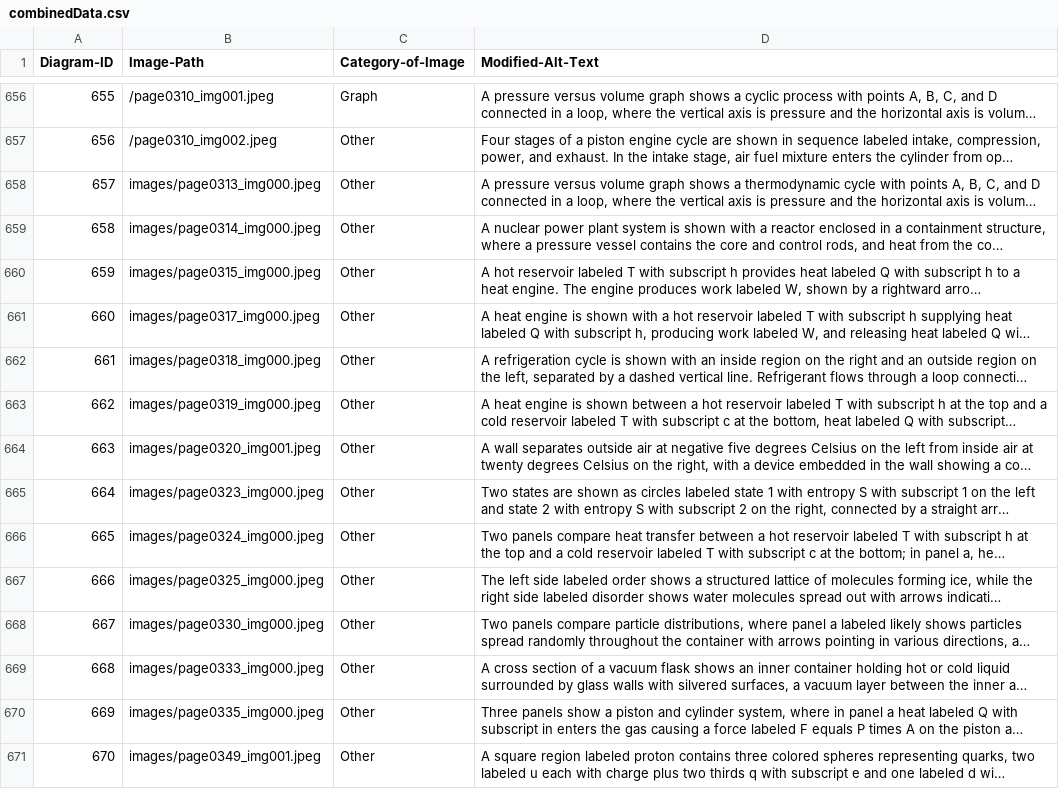
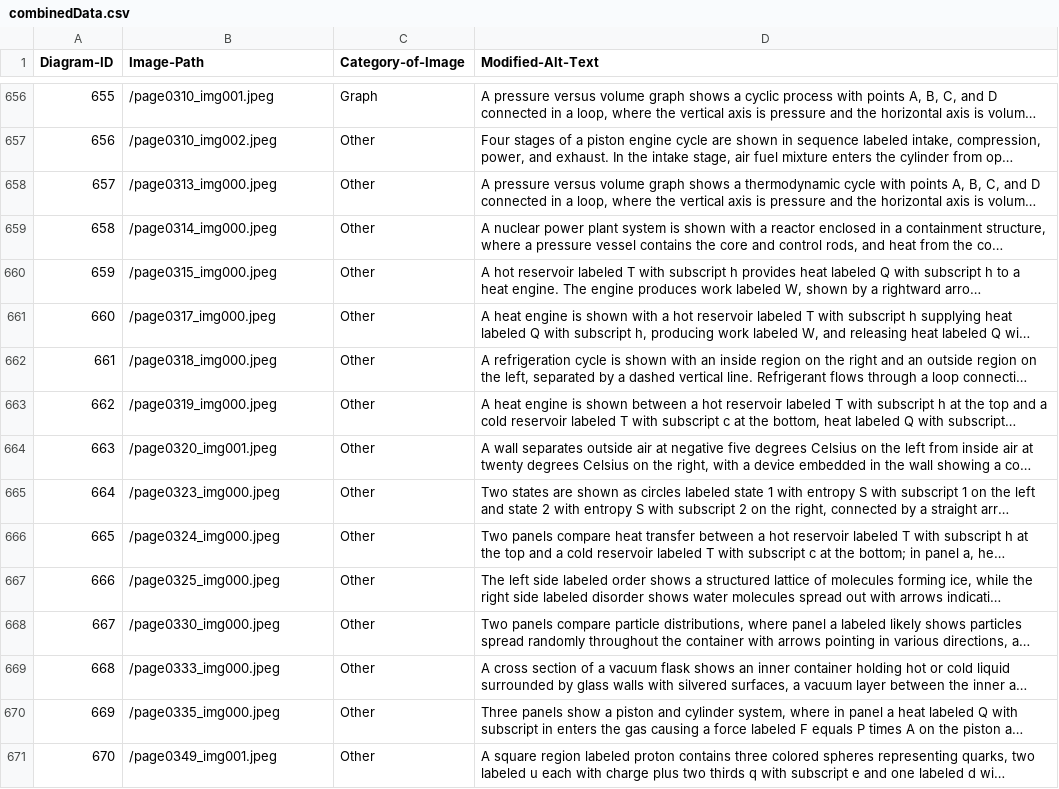
Before and after one commit to 4G06-CAPSTONE-2025/Reading4All, a CSV file: ai/annotations/combinedData.csv, drawn as a sheet; only a part is shown, gaps mark what is left out; long unchanged cells end in …; the diff covers the shown part only; the diff names each change by its address in the sheet, - before the commit and + after, or states it on an @@ line.

Commit message:
path fix to combinedData

```diff
--- a/ai/annotations/combinedData.csv
+++ b/ai/annotations/combinedData.csv
-B658 (Image-Path): images/page0313_img000.jpeg
+B658 (Image-Path): /page0313_img000.jpeg
-B659 (Image-Path): images/page0314_img000.jpeg
+B659 (Image-Path): /page0314_img000.jpeg
-B660 (Image-Path): images/page0315_img000.jpeg
+B660 (Image-Path): /page0315_img000.jpeg
-B661 (Image-Path): images/page0317_img000.jpeg
+B661 (Image-Path): /page0317_img000.jpeg
-B662 (Image-Path): images/page0318_img000.jpeg
+B662 (Image-Path): /page0318_img000.jpeg
-B663 (Image-Path): images/page0319_img000.jpeg
+B663 (Image-Path): /page0319_img000.jpeg
-B664 (Image-Path): images/page0320_img001.jpeg
+B664 (Image-Path): /page0320_img001.jpeg
-B665 (Image-Path): images/page0323_img000.jpeg
+B665 (Image-Path): /page0323_img000.jpeg
-B666 (Image-Path): images/page0324_img000.jpeg
+B666 (Image-Path): /page0324_img000.jpeg
-B667 (Image-Path): images/page0325_img000.jpeg
+B667 (Image-Path): /page0325_img000.jpeg
-B668 (Image-Path): images/page0330_img000.jpeg
+B668 (Image-Path): /page0330_img000.jpeg
-B669 (Image-Path): images/page0333_img000.jpeg
+B669 (Image-Path): /page0333_img000.jpeg
-B670 (Image-Path): images/page0335_img000.jpeg
+B670 (Image-Path): /page0335_img000.jpeg
-B671 (Image-Path): images/page0349_img001.jpeg
+B671 (Image-Path): /page0349_img001.jpeg
```
Also changed, not shown: 30 edited cells elsewhere in this file.
